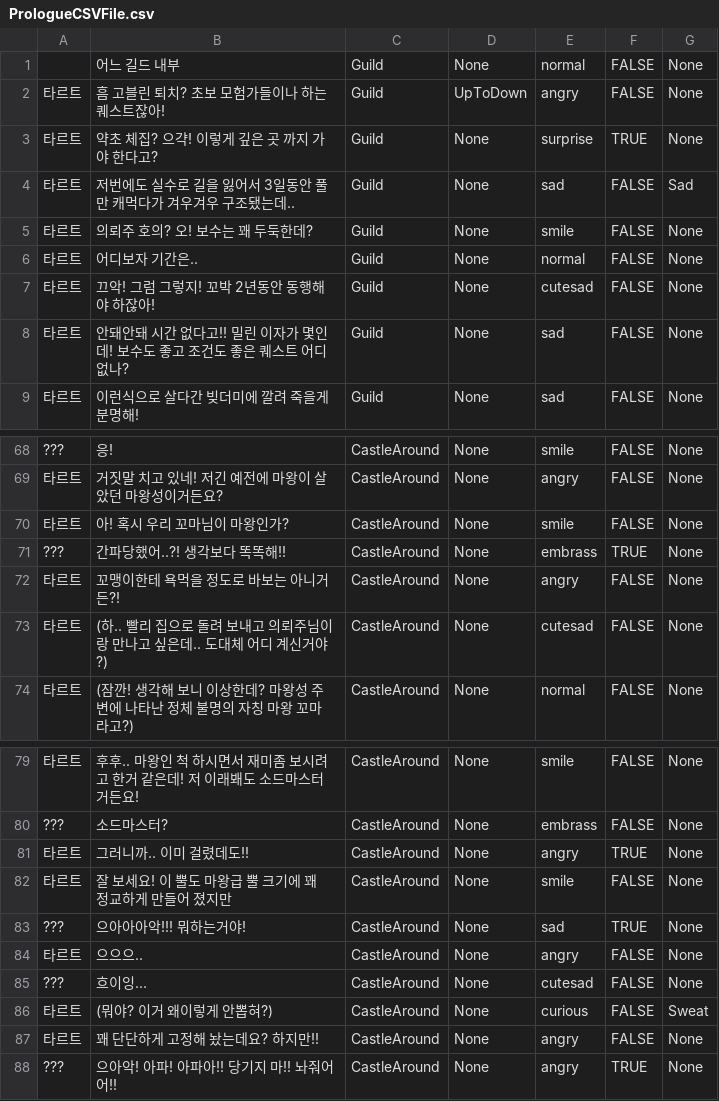
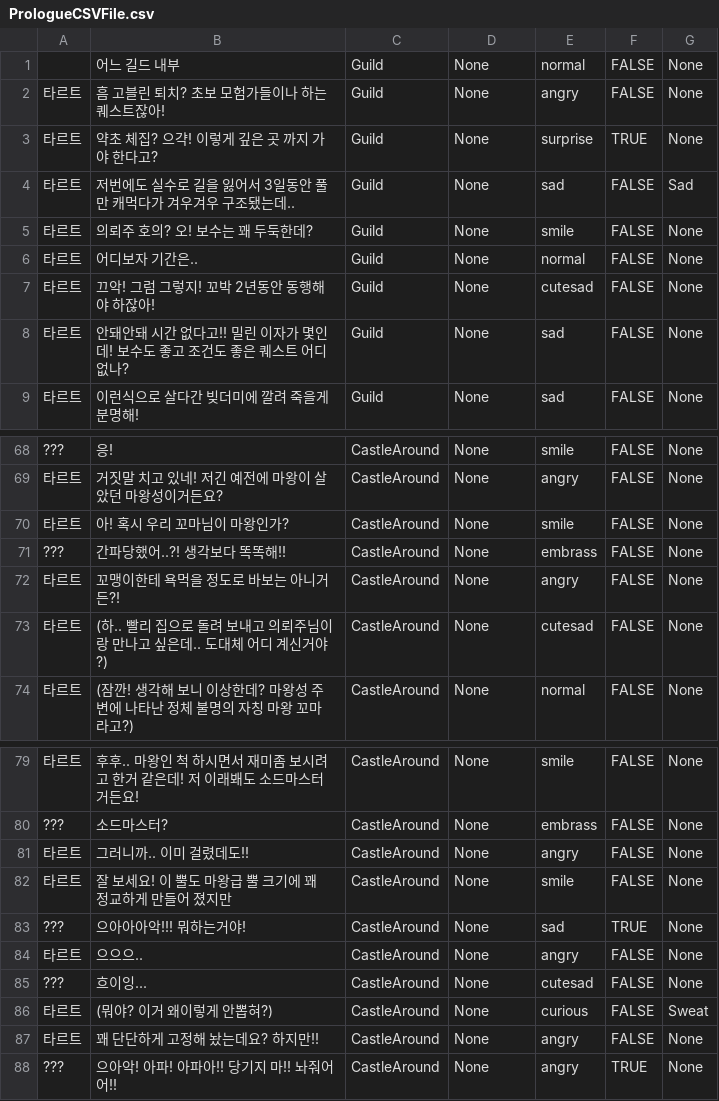
Before and after one commit to BA-GDD/DKC-Bakery, a CSV file: Assets/05.SO/SheetData/DialogueData/CSVData/PrologueCSVFile.csv, drawn as a sheet; only a part is shown, gaps mark what is left out.

```diff
--- a/Assets/05.SO/SheetData/DialogueData/CSVData/PrologueCSVFile.csv
+++ b/Assets/05.SO/SheetData/DialogueData/CSVData/PrologueCSVFile.csv
@@ -1,3 +1,3 @@
 ,어느 길드 내부,Guild,None,normal,FALSE,None
-타르트,흠 고블린 퇴치? 초보 모험가들이나 하는 퀘스트잖아!,Guild,UpToDown,angry,FALSE,None
+타르트,흠 고블린 퇴치? 초보 모험가들이나 하는 퀘스트잖아!,Guild,None,angry,FALSE,None
 타르트,약초 체집? 으갹! 이렇게 깊은 곳 까지 가야 한다고?,Guild,None,surprise,TRUE,None
@@ -70,3 +70,3 @@
 타르트,아! 혹시 우리 꼬마님이 마왕인가?,CastleAround,None,smile,FALSE,None
-???,간파당했어..?! 생각보다 똑똑해!!,CastleAround,None,embrass,TRUE,None
+???,간파당했어..?! 생각보다 똑똑해!!,CastleAround,None,embrass,FALSE,None
 타르트,꼬맹이한테 욕먹을 정도로 바보는 아니거든?!,CastleAround,None,angry,FALSE,None
@@ -80,3 +80,3 @@
 ???,소드마스터?,CastleAround,None,embrass,FALSE,None
-타르트,그러니까.. 이미 걸렸데도!!,CastleAround,None,angry,TRUE,None
+타르트,그러니까.. 이미 걸렸데도!!,CastleAround,None,angry,FALSE,None
 타르트,잘 보세요! 이 뿔도 마왕급 뿔 크기에 꽤 정교하게 만들어 졌지만,CastleAround,None,smile,FALSE,None
```
Also changed, not shown: 26 other files.
